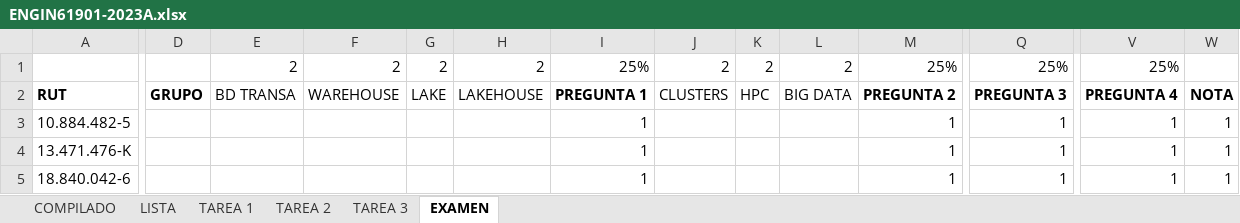
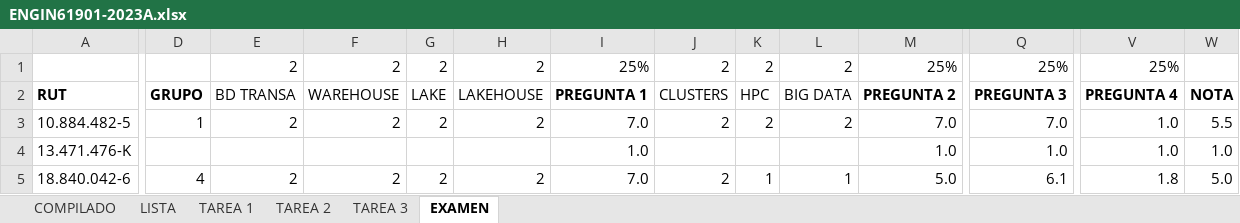
Before and after one commit to MLPortius/AyudantiasFEN, an Excel workbook: Datos_Masivos/Verano_2023/ENGIN61901-2023A.xlsx, sheet EXAMEN, drawn as a sheet; only a part is shown, gaps mark what is left out; values as stored, in another font and other column widths than the file's, no borders; the diff covers the shown part only; the diff names each change by its address in the sheet, - before the commit and + after, or states it on an @@ line.

Commit message:
dmmd examen - 4 de 10

```diff
--- a/Datos_Masivos/Verano_2023/ENGIN61901-2023A.xlsx (sheet EXAMEN)
+++ b/Datos_Masivos/Verano_2023/ENGIN61901-2023A.xlsx (sheet EXAMEN)
-D3: (empty)
+D3: 1
-E3: (empty)
+E3: 2
-F3: (empty)
+F3: 2
-G3: (empty)
+G3: 2
-H3: (empty)
+H3: 2
-I3: 1
+I3: 7.0
-J3: (empty)
+J3: 2
-K3: (empty)
+K3: 2
-L3: (empty)
+L3: 2
-M3: 1
+M3: 7.0
-Q3: 1
+Q3: 7.0
-V3:V4: 1
+V3:V4: 1.0
-W3: 1
+W3: 5.5
-I4: 1
+I4: 1.0
-M4: 1
+M4: 1.0
-Q4: 1
+Q4: 1.0
-W4: 1
+W4: 1.0
-D5: (empty)
+D5: 4
-E5: (empty)
+E5: 2
-F5: (empty)
+F5: 2
-G5: (empty)
+G5: 2
-H5: (empty)
+H5: 2
-I5: 1
+I5: 7.0
-J5: (empty)
+J5: 2
-K5: (empty)
+K5: 1
-L5: (empty)
+L5: 1
-M5: 1
+M5: 5.0
-Q5: 1
+Q5: 6.1
-V5: 1
+V5: 1.8
-W5: 1
+W5: 5.0
```
Also changed, not shown: 119 edited cells elsewhere in this sheet, sheet COMPILADO, 5 other files.
